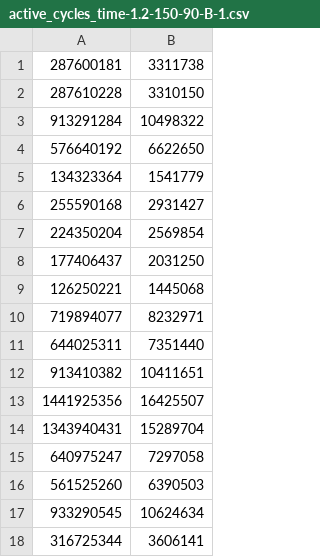
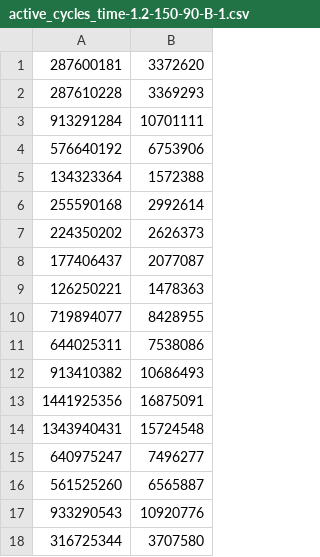
Before and after one commit to okemenev/gap8_IoT_benchmarks, a CSV file: cnn/data/active_cycles_time-1.2-150-90-B-1.csv, drawn as a sheet.

```diff
--- a/cnn/data/active_cycles_time-1.2-150-90-B-1.csv
+++ b/cnn/data/active_cycles_time-1.2-150-90-B-1.csv
@@ -1,18 +1,18 @@
-287600181, 3311738
-287610228, 3310150
-913291284, 10498322
-576640192, 6622650
-134323364, 1541779
-255590168, 2931427
-224350204, 2569854
-177406437, 2031250
-126250221, 1445068
-719894077, 8232971
-644025311, 7351440
-913410382, 10411651
-1441925356, 16425507
-1343940431, 15289704
-640975247, 7297058
-561525260, 6390503
-933290545, 10624634
-316725344, 3606141
+287600181, 3372620
+287610228, 3369293
+913291284, 10701111
+576640192, 6753906
+134323364, 1572388
+255590168, 2992614
+224350202, 2626373
+177406437, 2077087
+126250221, 1478363
+719894077, 8428955
+644025311, 7538086
+913410382, 10686493
+1441925356, 16875091
+1343940431, 15724548
+640975247, 7496277
+561525260, 6565887
+933290543, 10920776
+316725344, 3707580
```
Also changed, not shown: cnn/data/active_cycles_time-1.2-150-90-B-2.csv, cnn/data/active_cycles_time-1.2-150-90-B-4.csv, 1 other file.
